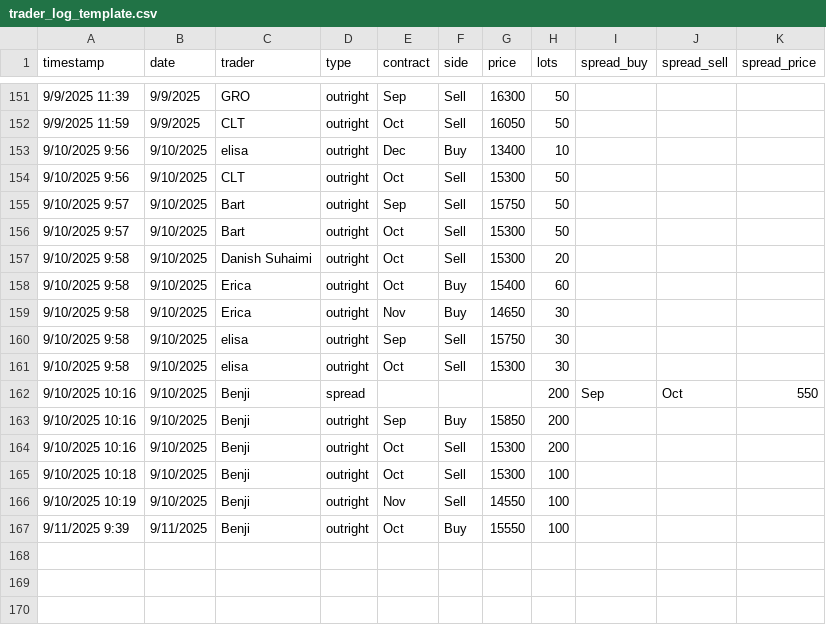
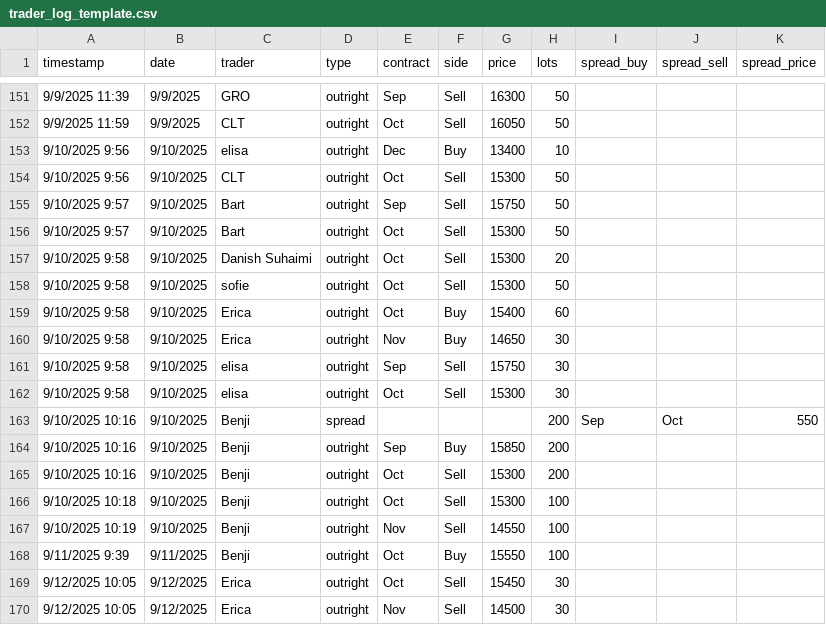
Before and after one commit to WouterVossen/PMX, a CSV file: data/trader_log_template.csv, drawn as a sheet; only a part is shown, gaps mark what is left out; the diff names each change by its address in the sheet, - before the commit and + after, or states it on an @@ line.

Commit message:
Add files via upload

```diff
--- a/data/trader_log_template.csv
+++ b/data/trader_log_template.csv
+row 158: 9/10/2025 9:58 | 9/10/2025 | sofie | outright | Oct | Sell | 15300 | 50
+row 169: 9/12/2025 10:05 | 9/12/2025 | Erica | outright | Oct | Sell | 15450 | 30
+row 170: 9/12/2025 10:05 | 9/12/2025 | Erica | outright | Nov | Sell | 14500 | 30
```
